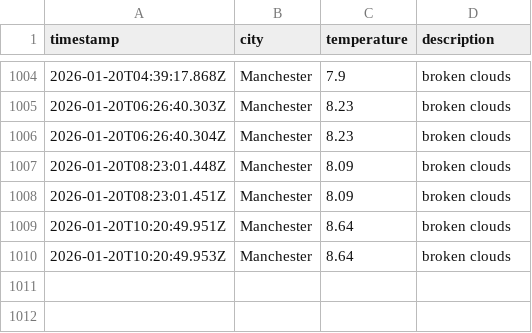
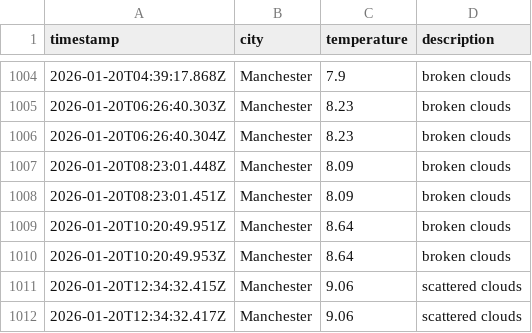
Before and after one commit to Maisie90/DataOps-weather, a CSV file: data/weather_log.csv, drawn as a sheet; only a part is shown, gaps mark what is left out; the diff names each change by its address in the sheet, - before the commit and + after, or states it on an @@ line.

```diff
--- a/data/weather_log.csv
+++ b/data/weather_log.csv
+row 1011: 2026-01-20T12:34:32.415Z | Manchester | 9.06 | scattered clouds
+row 1012: 2026-01-20T12:34:32.417Z | Manchester | 9.06 | scattered clouds
```
